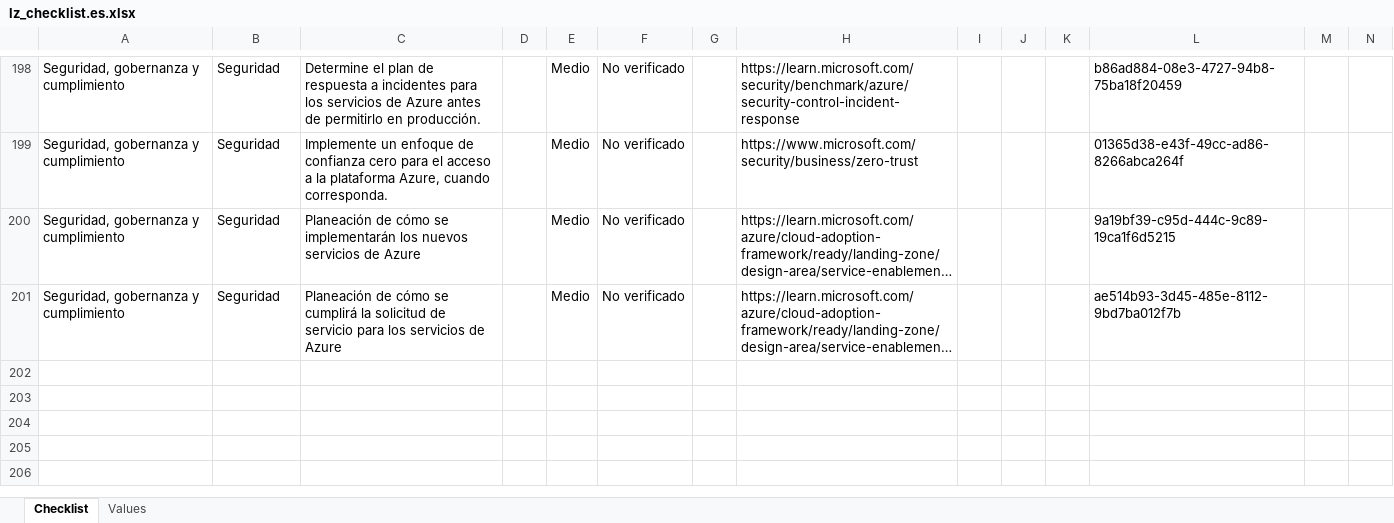
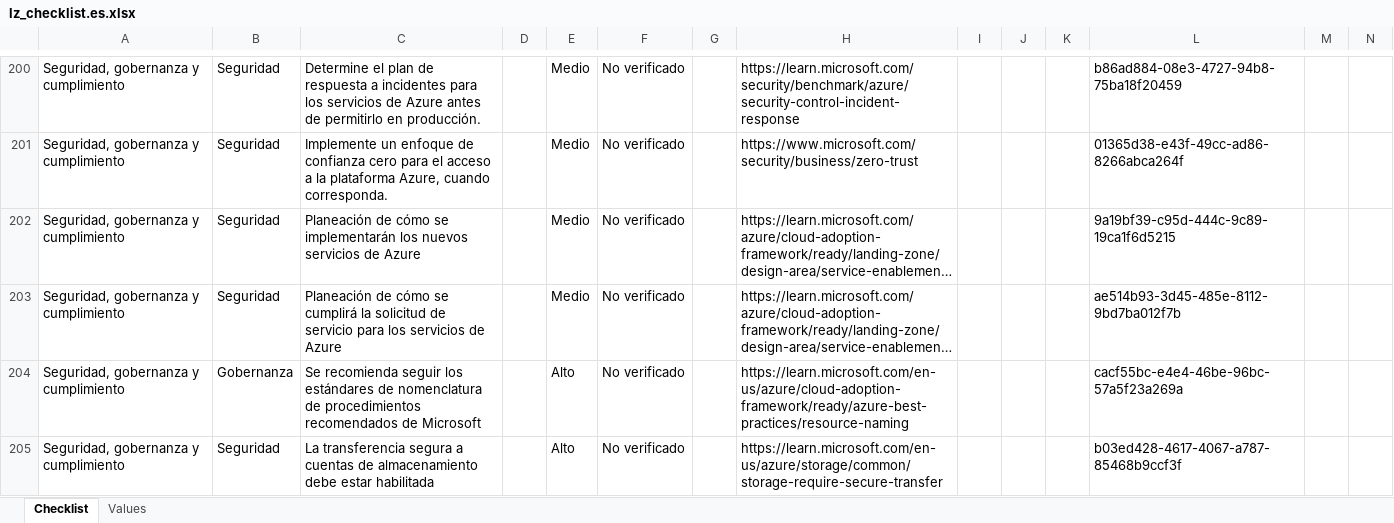
Before and after one commit to Azure/review-checklists, an Excel workbook: spreadsheet/macrofree/lz_checklist.es.xlsx, sheet Checklist, drawn as a sheet; only a part is shown, gaps mark what is left out; long unchanged cells end in …; values as stored, in another font and other column widths than the file's, no cell formats; conditional formats not drawn; rows hold the shown columns only; the diff covers the shown part only; the diff names each change by its address in the sheet, - before the commit and + after, or states it on an @@ line.

```diff
--- a/spreadsheet/macrofree/lz_checklist.es.xlsx (sheet Checklist)
+++ b/spreadsheet/macrofree/lz_checklist.es.xlsx (sheet Checklist)
+row 204: Seguridad, gobernanza y cumplimiento | Gobernanza | Se recomienda seguir los estándares de nomenclatura de procedimientos recomendados de Microsoft |  | Alto | No verificado |  | https://learn.microsoft.com/en-us/azure/cloud-adoption-framework/ready/azure-best-practices/resource-naming |  |  |  | cacf55bc-e4e4-46be-96bc-57a5f23a269a
+row 205: Seguridad, gobernanza y cumplimiento | Seguridad | La transferencia segura a cuentas de almacenamiento debe estar habilitada |  | Alto | No verificado |  | https://learn.microsoft.com/en-us/azure/storage/common/storage-require-secure-transfer |  |  |  | b03ed428-4617-4067-a787-85468b9ccf3f
```
Also changed, not shown: 3 added rows elsewhere in this sheet, cell formats, spreadsheet/macrofree/lz_checklist.en.xlsx, spreadsheet/macrofree/lz_checklist.ja.xlsx, 10 other files.
